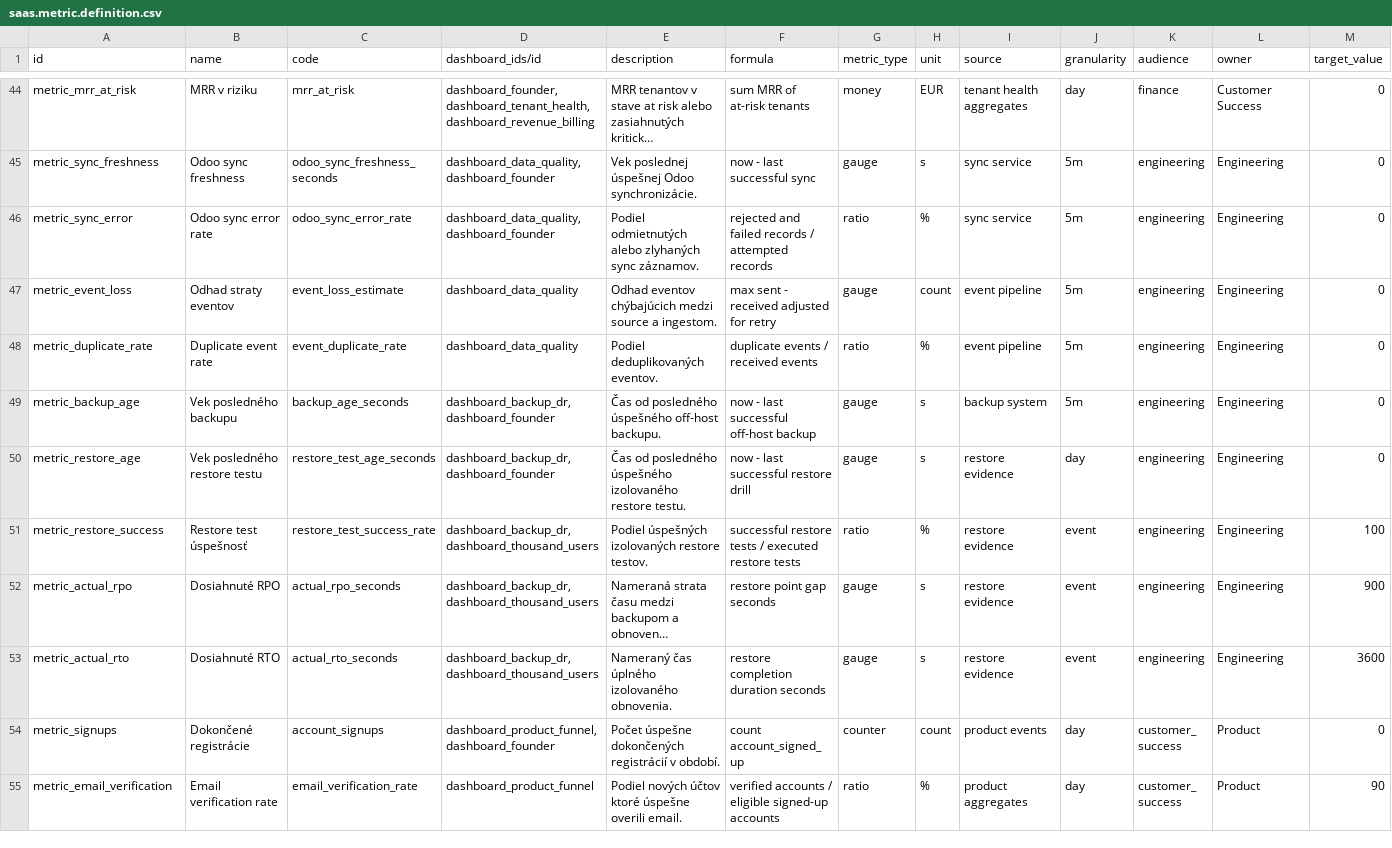
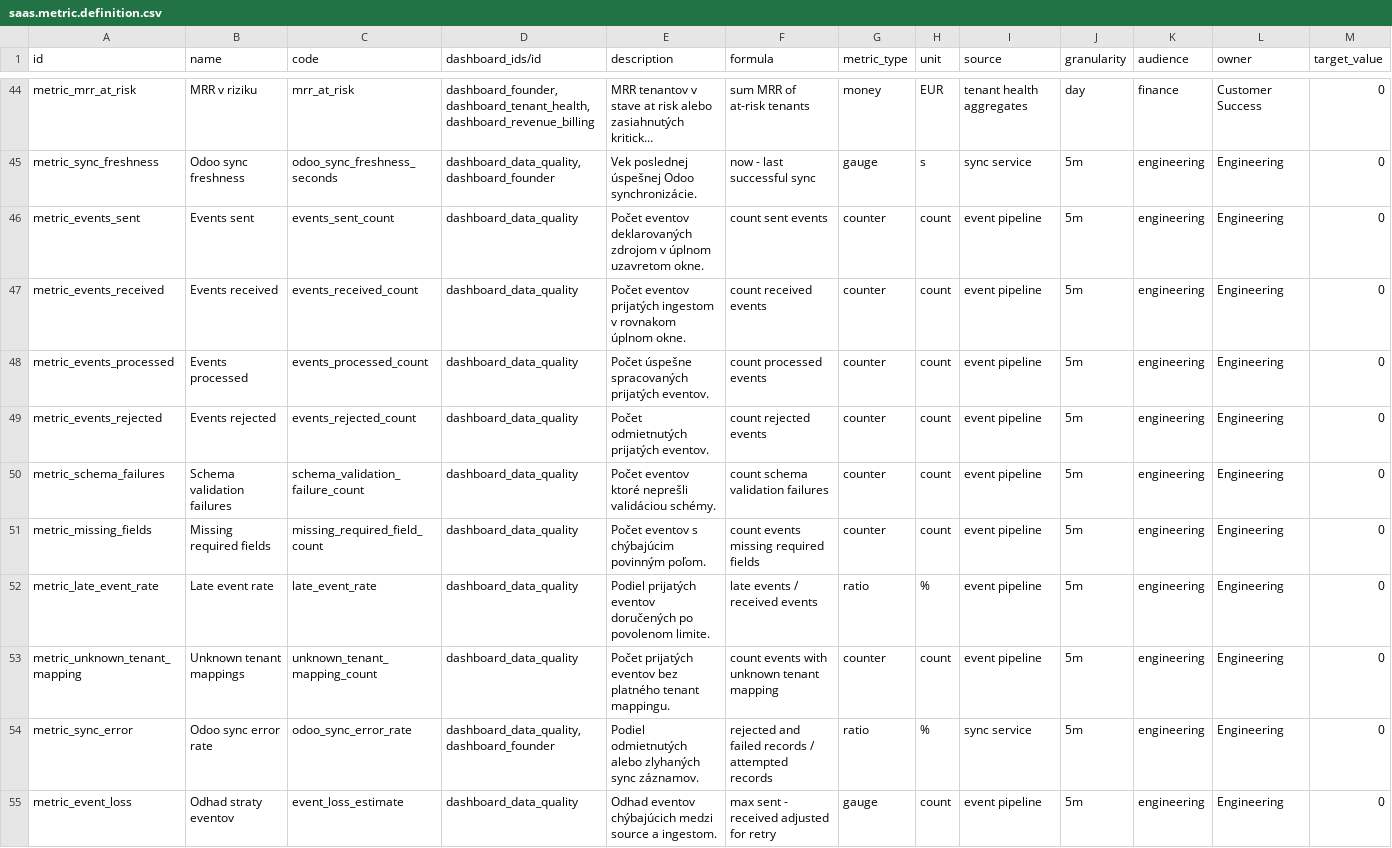
Before and after one commit to arcigy/odoo, a CSV file: addons/arcigy_saas_control_center/data/saas.metric.definition.csv, drawn as a sheet; only a part is shown, gaps mark what is left out; the shorter side is filled out with more unchanged rows; long unchanged cells end in …; rows hold the shown columns only; the diff names each change by its address in the sheet, - before the commit and + after, or states it on an @@ line.

Commit message:
feat: add complete event pipeline metrics

```diff
--- a/addons/arcigy_saas_control_center/data/saas.metric.definition.csv
+++ b/addons/arcigy_saas_control_center/data/saas.metric.definition.csv
+row 46: metric_events_sent | Events sent | events_sent_count | dashboard_data_quality | Počet eventov deklarovaných zdrojom v úplnom uzavretom okne. | count sent events | counter | count | event pipeline | 5m | engineering | Engineering | 0
+row 47: metric_events_received | Events received | events_received_count | dashboard_data_quality | Počet eventov prijatých ingestom v rovnakom úplnom okne. | count received events | counter | count | event pipeline | 5m | engineering | Engineering | 0
+row 48: metric_events_processed | Events processed | events_processed_count | dashboard_data_quality | Počet úspešne spracovaných prijatých eventov. | count processed events | counter | count | event pipeline | 5m | engineering | Engineering | 0
+row 49: metric_events_rejected | Events rejected | events_rejected_count | dashboard_data_quality | Počet odmietnutých prijatých eventov. | count rejected events | counter | count | event pipeline | 5m | engineering | Engineering | 0
+row 50: metric_schema_failures | Schema validation failures | schema_validation_failure_count | dashboard_data_quality | Počet eventov ktoré neprešli validáciou schémy. | count schema validation failures | counter | count | event pipeline | 5m | engineering | Engineering | 0
+row 51: metric_missing_fields | Missing required fields | missing_required_field_count | dashboard_data_quality | Počet eventov s chýbajúcim povinným poľom. | count events missing required fields | counter | count | event pipeline | 5m | engineering | Engineering | 0
+row 52: metric_late_event_rate | Late event rate | late_event_rate | dashboard_data_quality | Podiel prijatých eventov doručených po povolenom limite. | late events / received events | ratio | % | event pipeline | 5m | engineering | Engineering | 0
+row 53: metric_unknown_tenant_mapping | Unknown tenant mappings | unknown_tenant_mapping_count | dashboard_data_quality | Počet prijatých eventov bez platného tenant mappingu. | count events with unknown tenant mapping | counter | count | event pipeline | 5m | engineering | Engineering | 0
```
Also changed, not shown: 10 other files.
